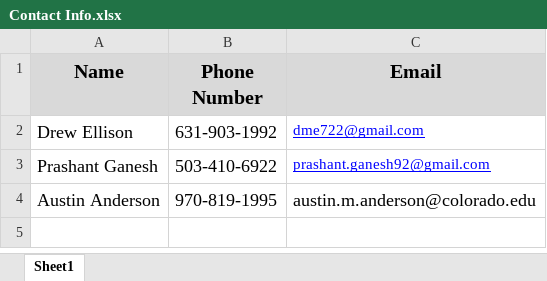
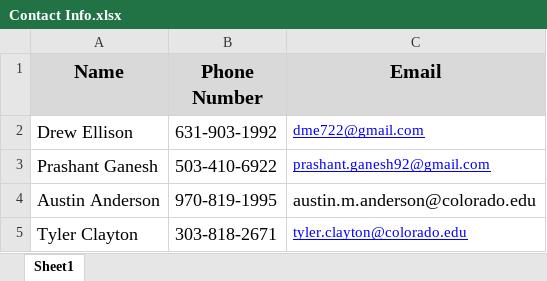
Before and after one commit to dtbinh/FlyNet, an Excel workbook: Administration/Contact Info.xlsx, sheet Sheet1, drawn as a sheet; values as stored, in another font and other column widths than the file's, no borders; the diff names each change by its address in the sheet, - before the commit and + after, or states it on an @@ line.

Commit message:
Added Tylers contact info

```diff
--- a/Administration/Contact Info.xlsx (sheet Sheet1)
+++ b/Administration/Contact Info.xlsx (sheet Sheet1)
+row 5: Tyler Clayton | 303-818-2671 | tyler.clayton@colorado.edu
```
